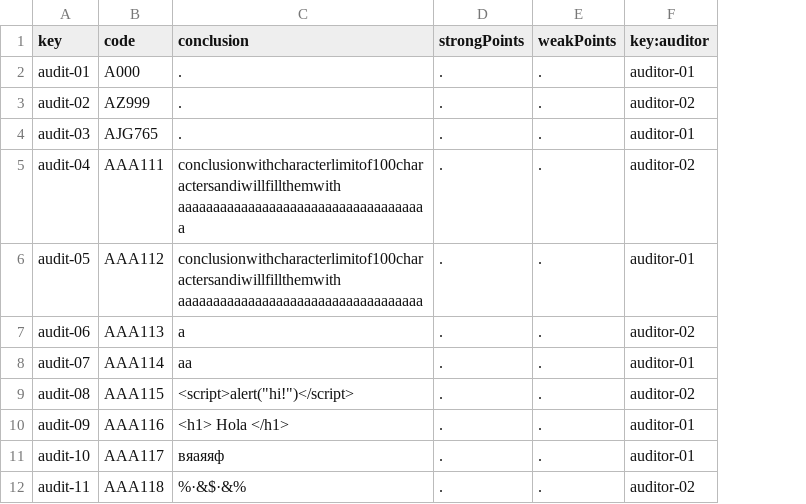
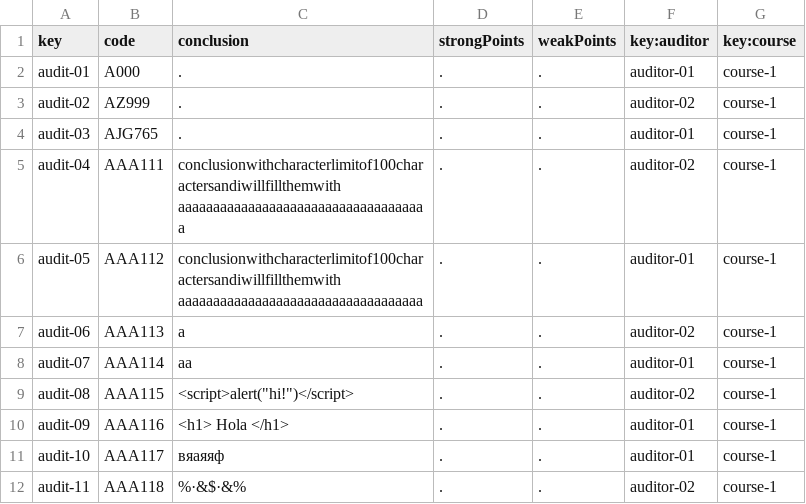
Before and after one commit to Miguel-Angel-Roldan-Garcia/Acme-L3, a CSV file: src/main/webapp/WEB-INF/resources/sample-data/audit.csv, drawn as a sheet; only a part is shown; the diff names each change by its address in the sheet, - before the commit and + after, or states it on an @@ line.

Commit message:
Added course relation with audit

```diff
--- a/src/main/webapp/WEB-INF/resources/sample-data/audit.csv
+++ b/src/main/webapp/WEB-INF/resources/sample-data/audit.csv
+column G (key:course), rows 2-12: all course-1
```
Also changed, not shown: 1 other file.
